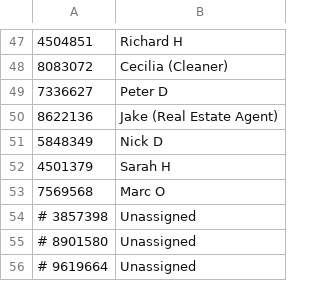
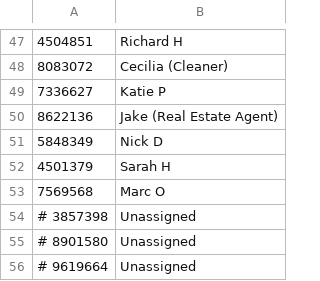
Before and after one commit to dvorit-manylabs/manydoors, a CSV file: ids.csv, drawn as a sheet; only a part is shown, gaps mark what is left out.

Commit message:
Update ids.csv

```diff
--- a/ids.csv
+++ b/ids.csv
@@ -48,3 +48,3 @@
 8083072, Cecilia (Cleaner)
-7336627, Peter D
+7336627, Katie P
 8622136, Jake (Real Estate Agent)
```
